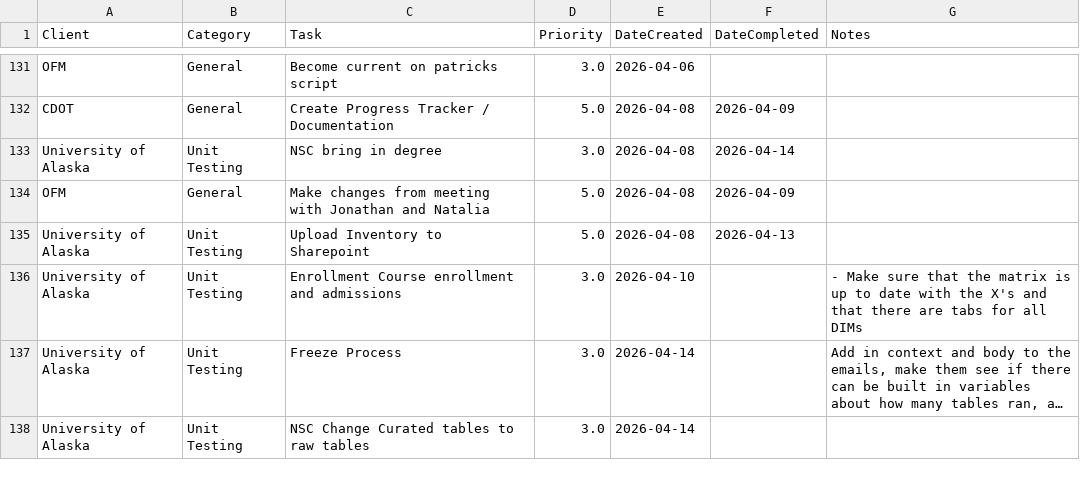
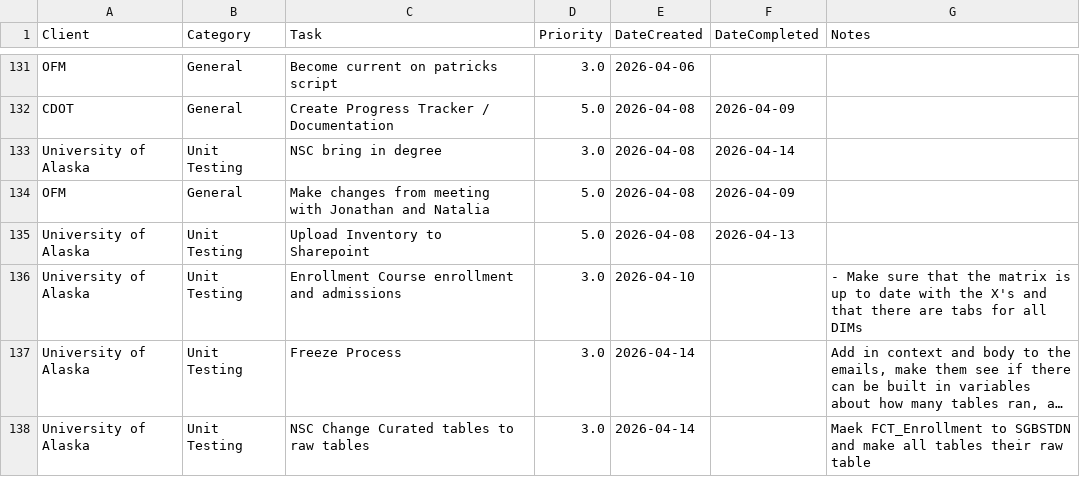
Before and after one commit to cole-nash-plante/hours_app, a CSV file: data/todos.csv, drawn as a sheet; only a part is shown, gaps mark what is left out; long unchanged cells end in …; the diff names each change by its address in the sheet, - before the commit and + after, or states it on an @@ line.

Commit message:
Updated task notes and priority

```diff
--- a/data/todos.csv
+++ b/data/todos.csv
-G138 (Notes): (empty)
+G138 (Notes): Maek FCT_Enrollment to SGBSTDN and make all tables their raw table
```
